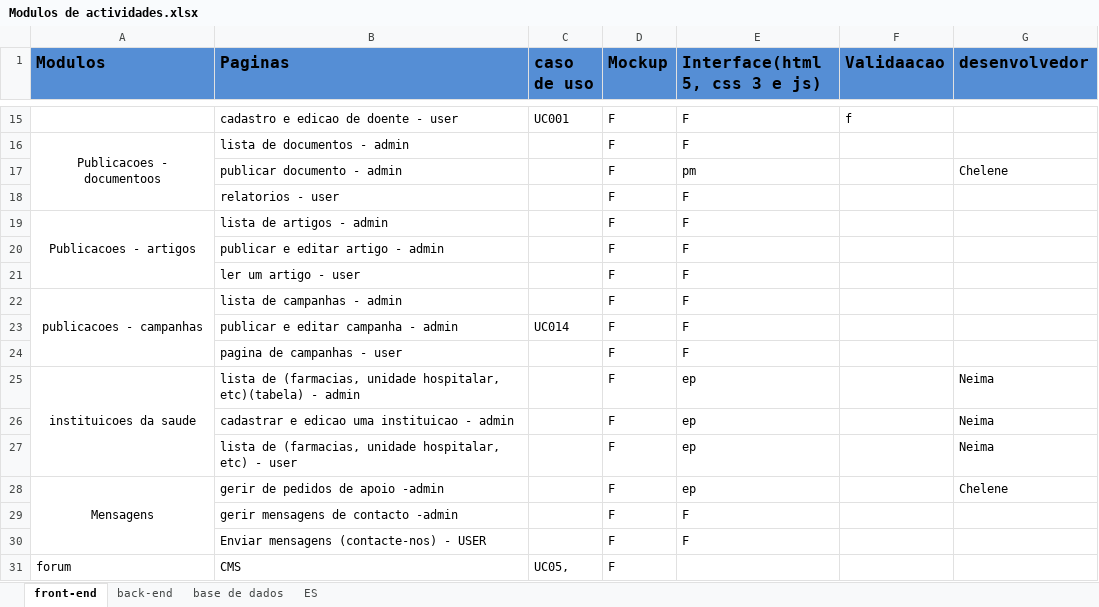
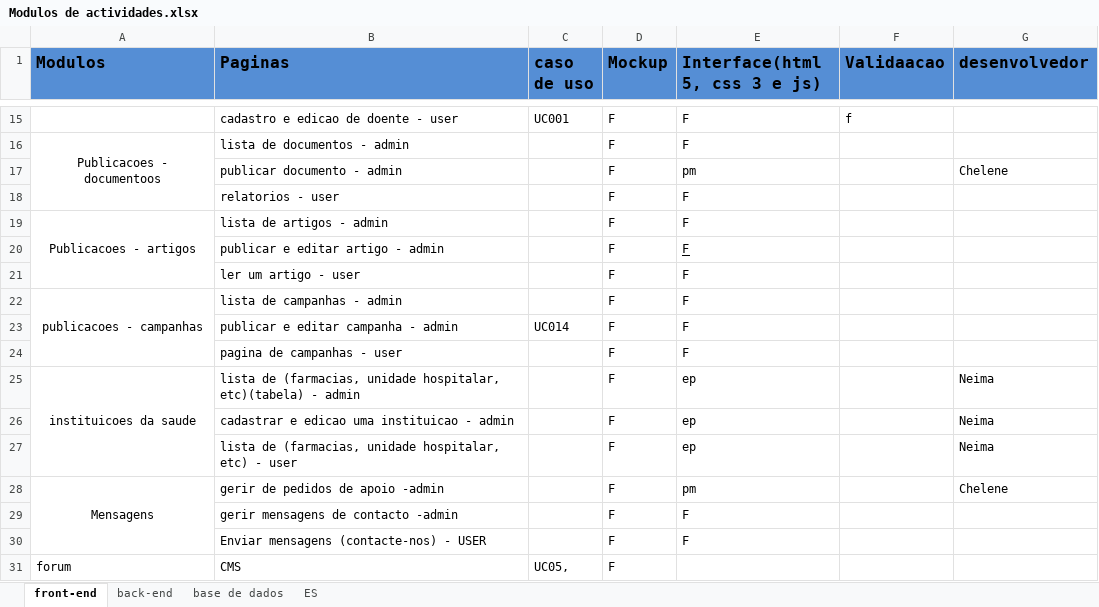
Before and after one commit to GabrielTimba/SAPDR, an Excel workbook: Modulos de actividades.xlsx, sheet front-end, drawn as a sheet; only a part is shown, gaps mark what is left out; values as stored, in another font and other column widths than the file's, no borders; conditional formats not drawn; the diff names each change by its address in the sheet, - before the commit and + after, or states it on an @@ line.

```diff
--- a/Modulos de actividades.xlsx (sheet front-end)
+++ b/Modulos de actividades.xlsx (sheet front-end)
-E20 underline: off
+E20 underline: on
-E28 (Interface(html 5, css 3 e js)): ep
+E28 (Interface(html 5, css 3 e js)): pm
```
Also changed, not shown: sheet back-end.
